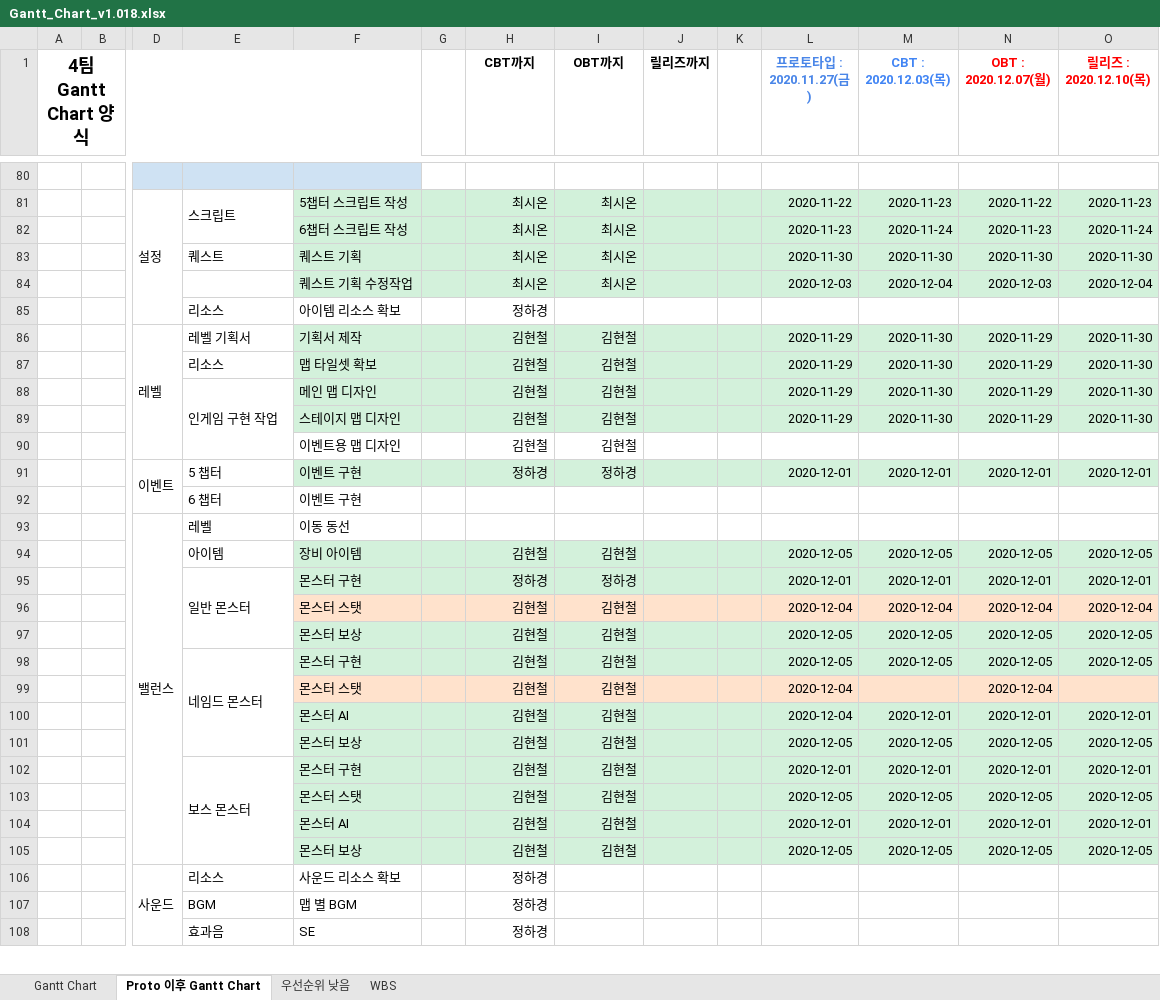
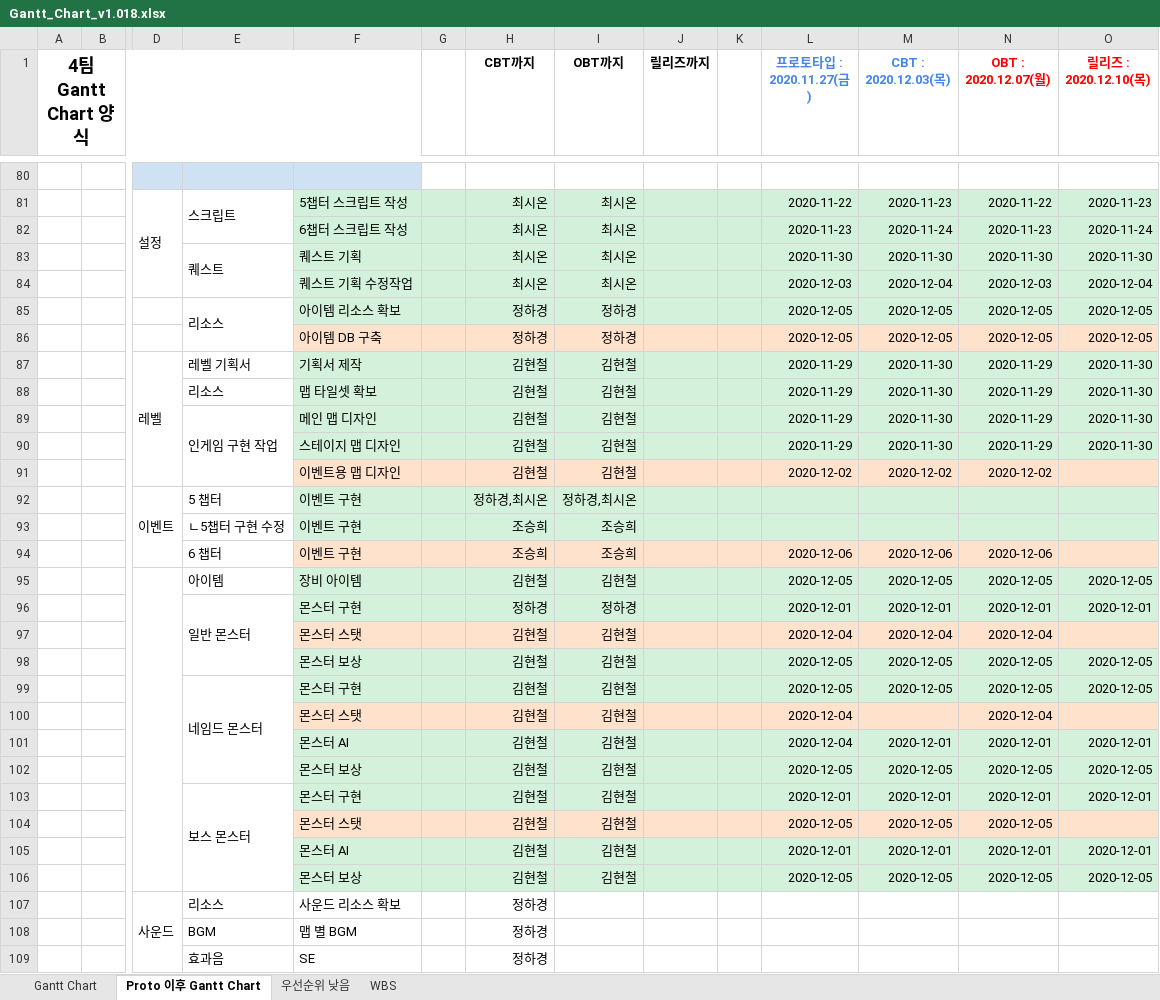
Before and after one commit to YDGYDGYDG/Yaho, an Excel workbook: Gantt_Chart_v1.018.xlsx, sheet Proto 이후 Gantt Chart, drawn as a sheet; only a part is shown, gaps mark what is left out; values as stored, in another font and other column widths than the file's, no borders; removed rows and columns are numbered as before the commit, all else as after; rows hold the shown columns only; the diff covers the shown part only; the diff names each change by its address in the sheet, - before the commit and + after, or states it on an @@ line.

Commit message:
간트 수정
ㅇㅇ

```diff
--- a/Gantt_Chart_v1.018.xlsx (sheet Proto 이후 Gantt Chart)
+++ b/Gantt_Chart_v1.018.xlsx (sheet Proto 이후 Gantt Chart)
+E83:E84 merged
-row 85:  |  |  | 리소스 | 아이템 리소스 확보 |  | 정하경
+row 85:  |  |  | 리소스 | 아이템 리소스 확보 |  | 정하경 | 정하경 |  |  | 2020-12-05 | 2020-12-05 | 2020-12-05 | 2020-12-05
+row 86:  |  |  |  | 아이템 DB 구축 |  | 정하경 | 정하경 |  |  | 2020-12-05 | 2020-12-05 | 2020-12-05 | 2020-12-05
-F91:O91 fill: none
+F91:O91 fill: #FFE2CC
-L91 (프로토타입 : 2020.11.27(금)): (empty)
+L91 (프로토타입 : 2020.11.27(금)): 2020-12-02
-M91 (CBT : 2020.12.03(목)): (empty)
+M91 (CBT : 2020.12.03(목)): 2020-12-02
-N91 (OBT : 2020.12.07(월)): (empty)
+N91 (OBT : 2020.12.07(월)): 2020-12-02
-row 91:  |  | 이벤트 | 5 챕터 | 이벤트 구현 |  | 정하경 | 정하경 |  |  | 2020-12-01 | 2020-12-01 | 2020-12-01 | 2020-12-01
-row 92:  |  |  | 6 챕터 | 이벤트 구현
-row 93:  |  | 밸런스 | 레벨 | 이동 동선
+row 92:  |  | 이벤트 | 5 챕터 | 이벤트 구현 |  | 정하경,최시온 | 정하경,최시온
+row 93:  |  |  | ㄴ5챕터 구현 수정 | 이벤트 구현 |  | 조승희 | 조승희
+row 94:  |  |  | 6 챕터 | 이벤트 구현 |  | 조승희 | 조승희 |  |  | 2020-12-06 | 2020-12-06 | 2020-12-06
+D95:D106 merged
-O97 (릴리즈 : 2020.12.10(목)): 2020-12-04
+O97 (릴리즈 : 2020.12.10(목)): (empty)
-F104:O104 fill: #D3F1DB
+F104:O104 fill: #FFE2CC
-O104 (릴리즈 : 2020.12.10(목)): 2020-12-05
+O104 (릴리즈 : 2020.12.10(목)): (empty)
```
Also changed, not shown: 4 added rows, 1 removed row, 12 edited cells, cell formats and merged cells elsewhere in this sheet.
